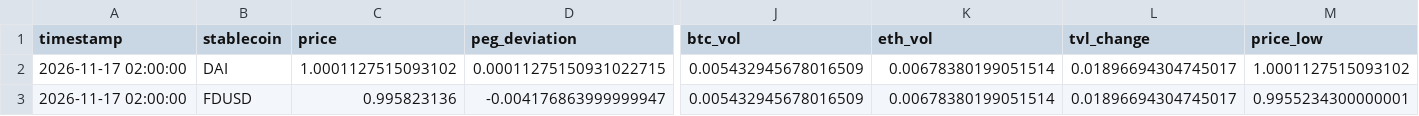
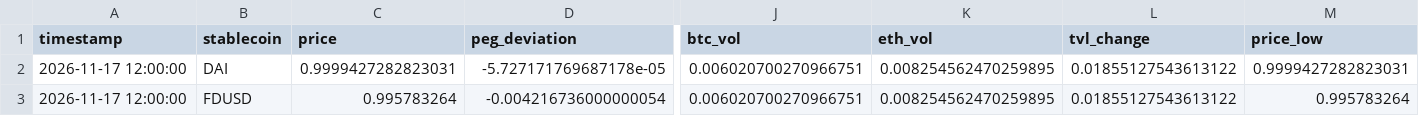
Before and after one commit to ohope0211/stablecoin-depeg-ews, a CSV file: data/live/latest.csv, drawn as a sheet; only a part is shown, gaps mark what is left out; the diff covers the shown part only; the diff names each change by its address in the sheet, - before the commit and + after, or states it on an @@ line.

```diff
--- a/data/live/latest.csv
+++ b/data/live/latest.csv
-A2:A3 (timestamp): 2026-11-17 02:00:00
+A2:A3 (timestamp): 2026-11-17 12:00:00
-C2 (price): 1.0001127515093102
+C2 (price): 0.9999427282823031
-D2 (peg_deviation): 0.00011275150931022715
+D2 (peg_deviation): -5.727171769687178e-05
-J2:J3 (btc_vol): 0.005432945678016509
+J2:J3 (btc_vol): 0.006020700270966751
-K2:K3 (eth_vol): 0.00678380199051514
+K2:K3 (eth_vol): 0.008254562470259895
-L2:L3 (tvl_change): 0.01896694304745017
+L2:L3 (tvl_change): 0.01855127543613122
-M2 (price_low): 1.0001127515093102
+M2 (price_low): 0.9999427282823031
-C3 (price): 0.995823136
+C3 (price): 0.995783264
-D3 (peg_deviation): -0.004176863999999947
+D3 (peg_deviation): -0.004216736000000054
-M3 (price_low): 0.9955234300000001
+M3 (price_low): 0.995783264
```
Also changed, not shown: 84 edited cells elsewhere in this file, data/live/curve3pool_live.csv, 1 other file.
